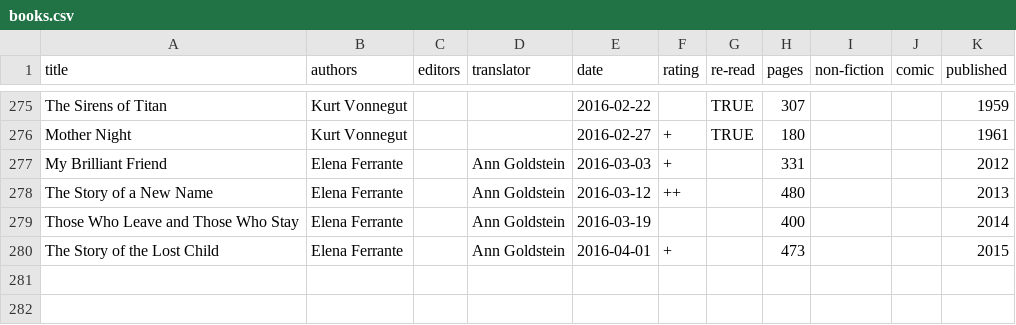
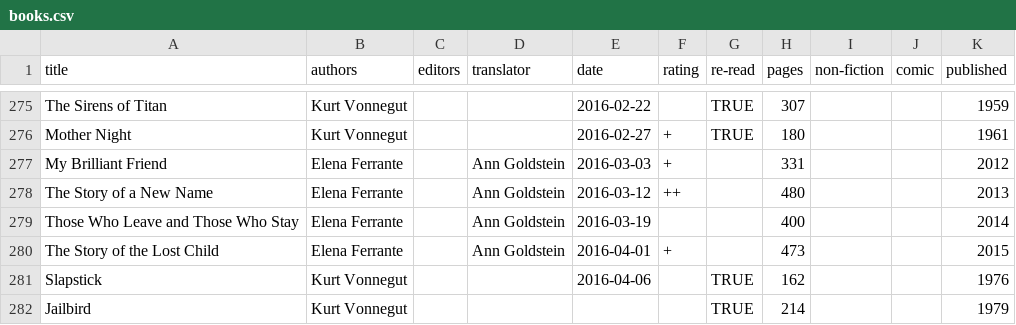
Before and after one commit to tomgp/tomgp.github.io, a CSV file: data/books.csv, drawn as a sheet; only a part is shown, gaps mark what is left out.

Commit message:
data

```diff
--- a/data/books.csv
+++ b/data/books.csv
@@ -280 +280,3 @@ Those Who Leave and Those Who Stay,Elena Ferrante,,Ann Goldstein,2016-03-19,,,40
 The Story of the Lost Child,Elena Ferrante,,Ann Goldstein,2016-04-01,+,,473,,,2015
+Slapstick,Kurt Vonnegut,,,2016-04-06,,TRUE,162,,,1976
+Jailbird,Kurt Vonnegut,,,,,TRUE,214,,,1979
```
